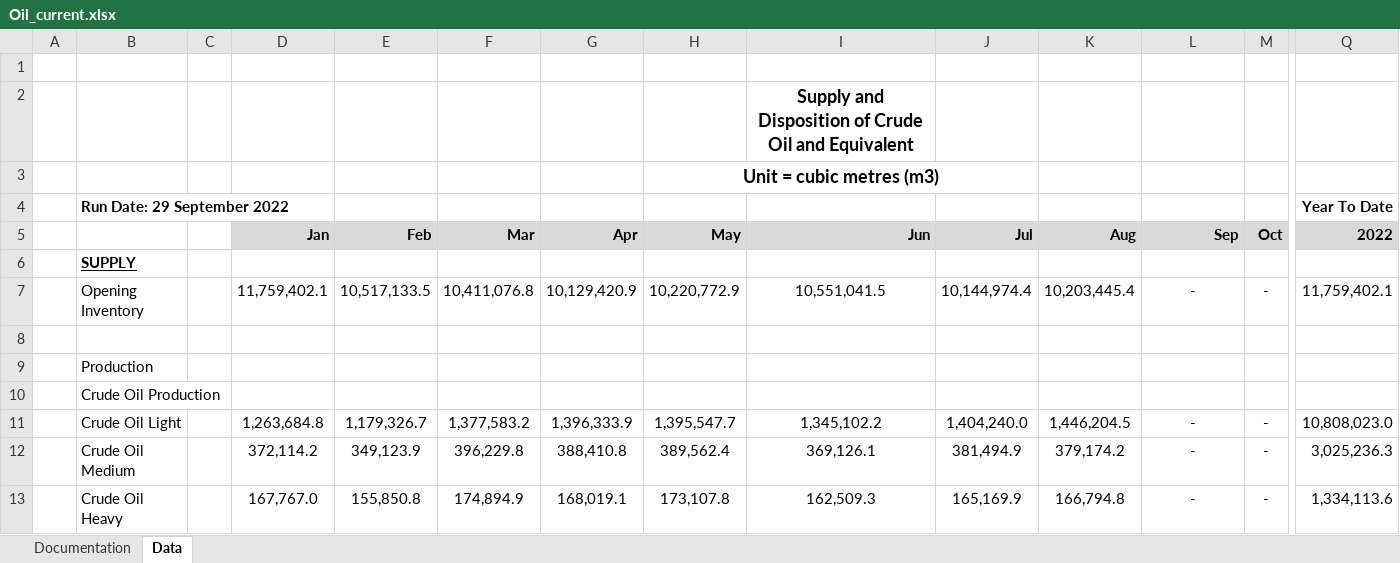
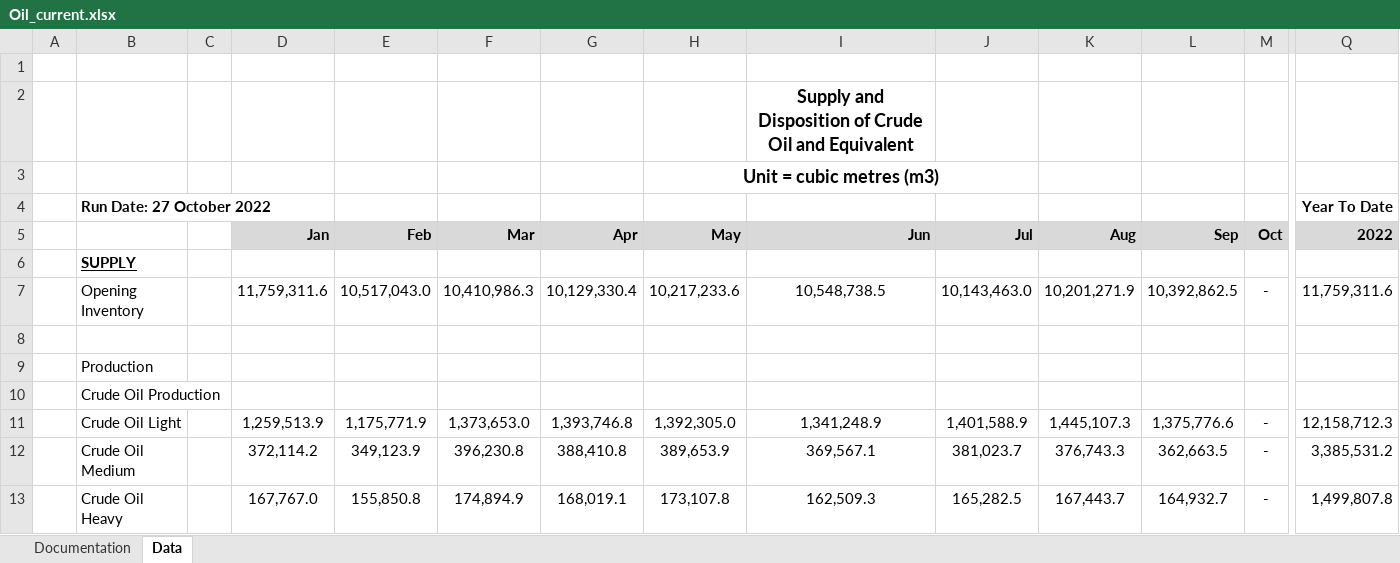
Before and after one commit to leachandrew/st3, an Excel workbook: Oil_current.xlsx, sheet Data, drawn as a sheet; only a part is shown, gaps mark what is left out; values as stored, in another font and other column widths than the file's, no borders; charts and pictures not drawn; the diff covers the shown part only; the diff names each change by its address in the sheet, - before the commit and + after, or states it on an @@ line.

```diff
--- a/Oil_current.xlsx (sheet Data)
+++ b/Oil_current.xlsx (sheet Data)
-B4: Run Date: 29 September 2022
+B4: Run Date: 27 October 2022
-D7 (Jan): 11,759,402.1
+D7 (Jan): 11,759,311.6
-E7 (Feb): 10,517,133.5
+E7 (Feb): 10,517,043.0
-F7 (Mar): 10,411,076.8
+F7 (Mar): 10,410,986.3
-G7 (Apr): 10,129,420.9
+G7 (Apr): 10,129,330.4
-H7 (May): 10,220,772.9
+H7 (May): 10,217,233.6
-I7 (Jun): 10,551,041.5
+I7 (Jun): 10,548,738.5
-J7 (Jul): 10,144,974.4
+J7 (Jul): 10,143,463.0
-K7 (Aug): 10,203,445.4
+K7 (Aug): 10,201,271.9
-L7 (Sep): -
+L7 (Sep): 10,392,862.5
-Q7 (2022): 11,759,402.1
+Q7 (2022): 11,759,311.6
-D11 (Jan): 1,263,684.8
+D11 (Jan): 1,259,513.9
-E11 (Feb): 1,179,326.7
+E11 (Feb): 1,175,771.9
-F11 (Mar): 1,377,583.2
+F11 (Mar): 1,373,653.0
-G11 (Apr): 1,396,333.9
+G11 (Apr): 1,393,746.8
-H11 (May): 1,395,547.7
+H11 (May): 1,392,305.0
-I11 (Jun): 1,345,102.2
+I11 (Jun): 1,341,248.9
-J11 (Jul): 1,404,240.0
+J11 (Jul): 1,401,588.9
-K11 (Aug): 1,446,204.5
+K11 (Aug): 1,445,107.3
-L11 (Sep): -
+L11 (Sep): 1,375,776.6
-Q11 (2022): 10,808,023.0
+Q11 (2022): 12,158,712.3
-F12 (Mar): 396,229.8
+F12 (Mar): 396,230.8
-H12 (May): 389,562.4
+H12 (May): 389,653.9
-I12 (Jun): 369,126.1
+I12 (Jun): 369,567.1
-J12 (Jul): 381,494.9
+J12 (Jul): 381,023.7
-K12 (Aug): 379,174.2
+K12 (Aug): 376,743.3
-L12 (Sep): -
+L12 (Sep): 362,663.5
-Q12 (2022): 3,025,236.3
+Q12 (2022): 3,385,531.2
-J13 (Jul): 165,169.9
+J13 (Jul): 165,282.5
-K13 (Aug): 166,794.8
+K13 (Aug): 167,443.7
-L13 (Sep): -
+L13 (Sep): 164,932.7
-Q13 (2022): 1,334,113.6
+Q13 (2022): 1,499,807.8
```
Also changed, not shown: 226 edited cells elsewhere in this sheet, 1 other file.
